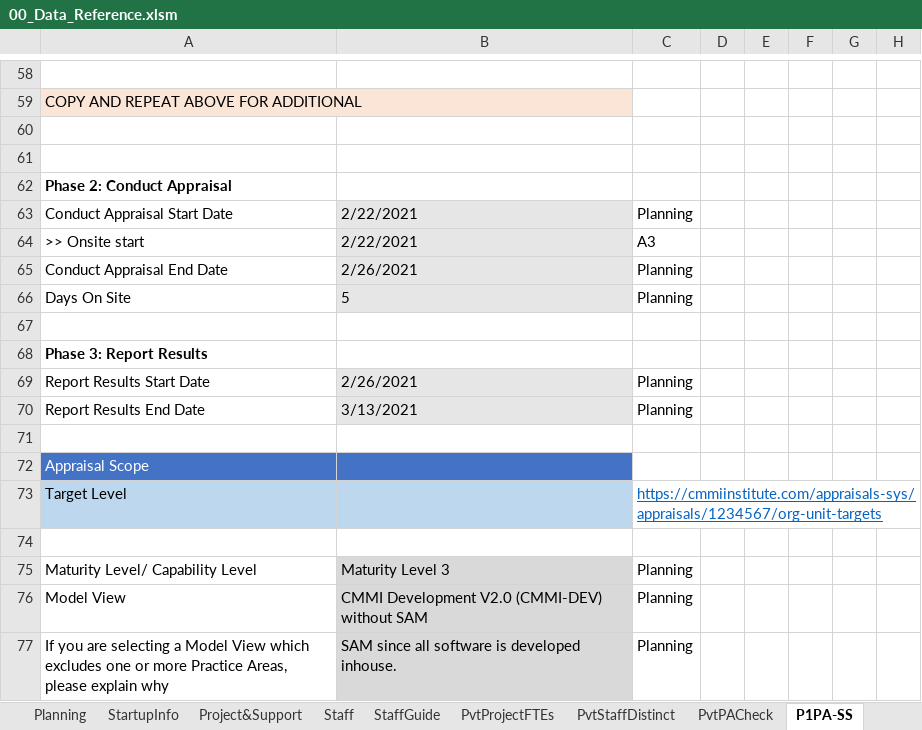
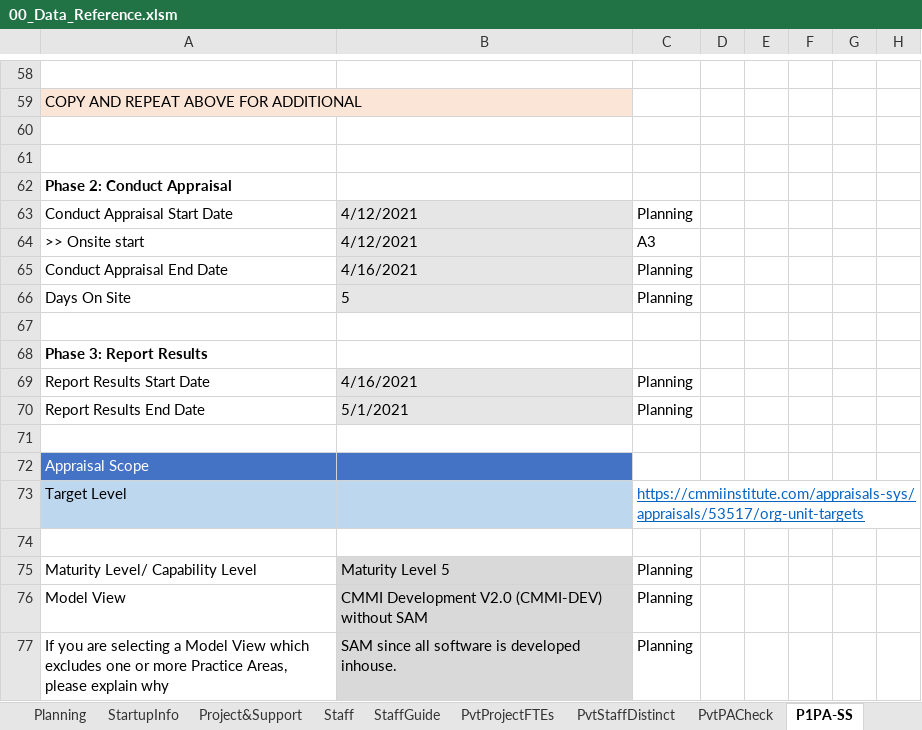
Before and after one commit to DemixTech/CMMITools, an Excel workbook: 2021-02-20to02-26 (A5) C54321 ShortName/00_Data_Reference.xlsm, sheet P1PA-SS, drawn as a sheet; only a part is shown, gaps mark what is left out; values as stored, in another font and other column widths than the file's, no borders; conditional formats not drawn; the diff covers the shown part only; the diff names each change by its address in the sheet, - before the commit and + after, or states it on an @@ line.

```diff
--- a/2021-02-20to02-26 (A5) C54321 ShortName/00_Data_Reference.xlsm (sheet P1PA-SS)
+++ b/2021-02-20to02-26 (A5) C54321 ShortName/00_Data_Reference.xlsm (sheet P1PA-SS)
-B63:B64: 2/22/2021
+B63:B64: 4/12/2021
-B65: 2/26/2021
+B65: 4/16/2021
-B69: 2/26/2021
+B69: 4/16/2021
-B70: 3/13/2021
+B70: 5/1/2021
-C73: https://cmmiinstitute.com/appraisals-sys/appraisals/1234567/org-unit-targets
+C73: https://cmmiinstitute.com/appraisals-sys/appraisals/53517/org-unit-targets
-B75: Maturity Level 3
+B75: Maturity Level 5
```
Also changed, not shown: 46 edited cells elsewhere in this sheet, sheet Schedule2, sheet Control, sheet Schedule, sheet C_OUProjects, sheet StartupInfo, sheet C_OUPracticeAreas, 19 more sheets, formulas that keep their value, hidden cells, charts or pictures, 15 other files.
